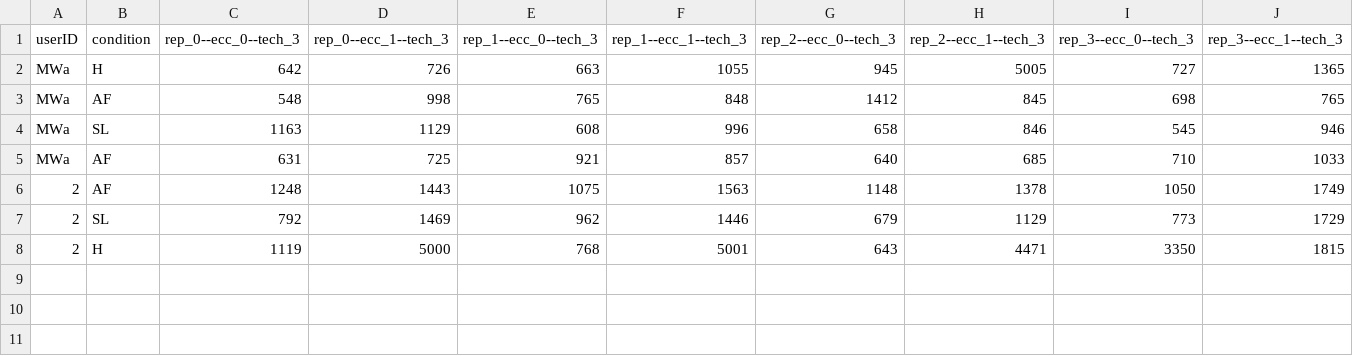
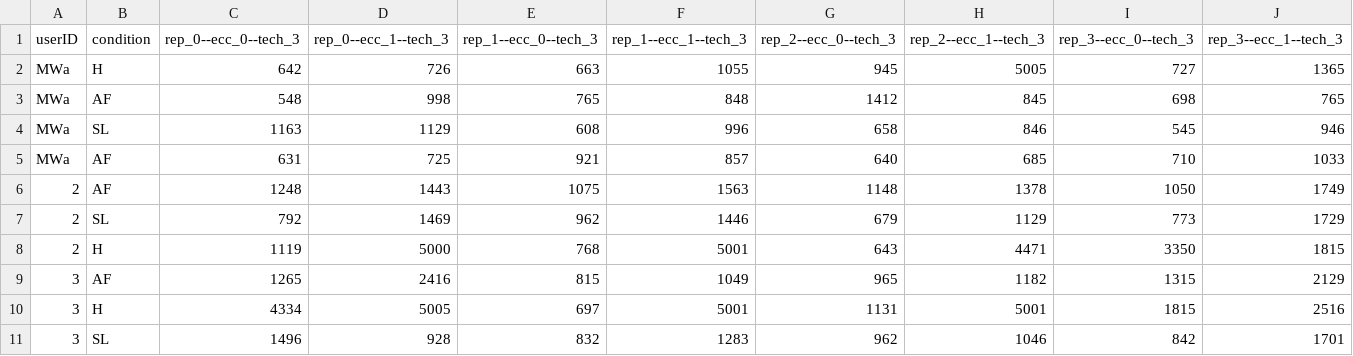
Before and after one commit to PerceptionStudy/Pilot4, a CSV file: UnityProject/time.csv, drawn as a sheet; only a part is shown; rows hold the shown columns only; the diff names each change by its address in the sheet, - before the commit and + after, or states it on an @@ line.

Commit message:
pilot 3, user 3

```diff
--- a/UnityProject/time.csv
+++ b/UnityProject/time.csv
+row 9: 3 | AF | 1265 | 2416 | 815 | 1049 | 965 | 1182 | 1315 | 2129
+row 10: 3 | H | 4334 | 5005 | 697 | 5001 | 1131 | 5001 | 1815 | 2516
+row 11: 3 | SL | 1496 | 928 | 832 | 1283 | 962 | 1046 | 842 | 1701
```
Also changed, not shown: UnityProject/click.csv, UnityProject/color.csv, 2 other files.
